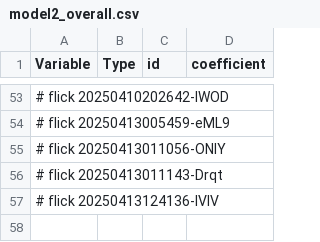
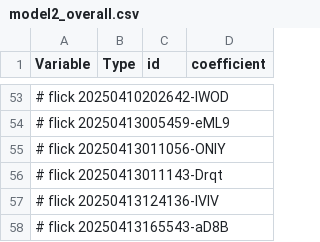
Before and after one commit to abikesa/hologram, a CSV file: kitabo/ensi/testbin/test3/assets/csv/model2_overall.csv, drawn as a sheet; only a part is shown, gaps mark what is left out; the diff names each change by its address in the sheet, - before the commit and + after, or states it on an @@ line.

Commit message:
kitabo/ensi/testbin/test3/assets/csv/model2_overall.csv

```diff
--- a/kitabo/ensi/testbin/test3/assets/csv/model2_overall.csv
+++ b/kitabo/ensi/testbin/test3/assets/csv/model2_overall.csv
+row 58: # flick 20250413165543-aD8B
```
